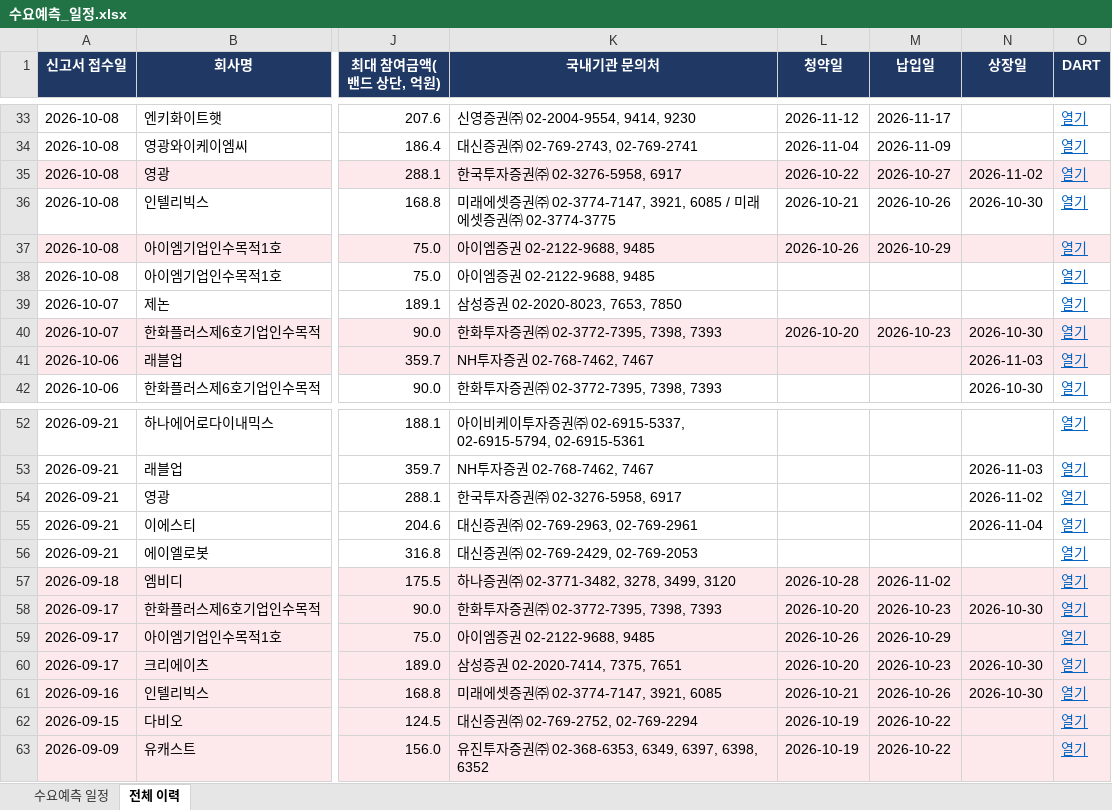
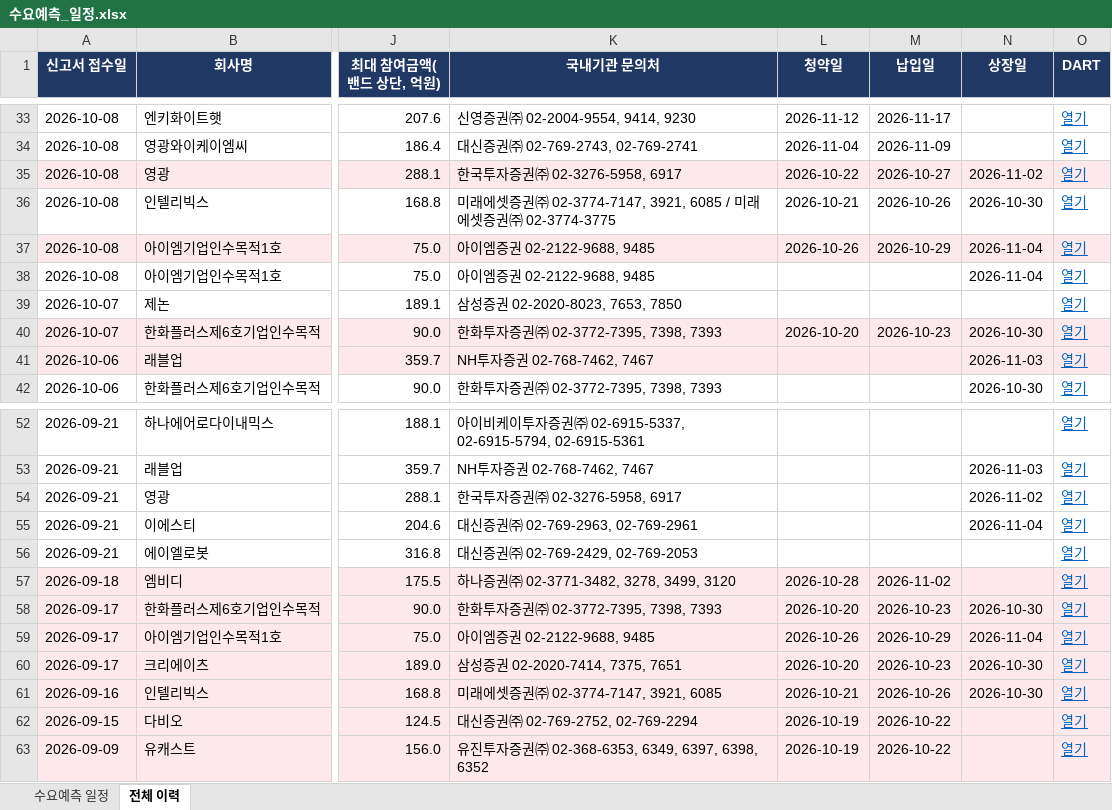
Before and after one commit to population1541/ipo-dashboard, an Excel workbook: 수요예측_일정.xlsx, sheet 전체 이력, drawn as a sheet; only a part is shown, gaps mark what is left out; values as stored, in another font and other column widths than the file's, no borders; the diff names each change by its address in the sheet, - before the commit and + after, or states it on an @@ line.

Commit message:
update 2026-10-29 12:00

```diff
--- a/수요예측_일정.xlsx (sheet 전체 이력)
+++ b/수요예측_일정.xlsx (sheet 전체 이력)
-N37:N38 (상장일): (empty)
+N37:N38 (상장일): 2026-11-04
-N59 (상장일): (empty)
+N59 (상장일): 2026-11-04
```
Also changed, not shown: sheet 수요예측 일정.
